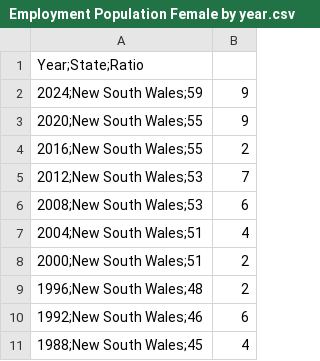
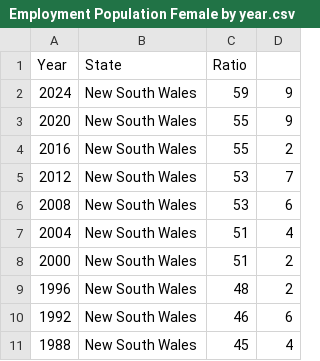
Before and after one commit to isut0003/3179, a CSV file: Employment Population Female by year.csv, drawn as a sheet; only a part is shown; removed rows and columns are numbered as before the commit, all else as after; the diff names each change by its address in the sheet, - before the commit and + after, or states it on an @@ line.

Commit message:
Update Employment Population Female by year.csv

```diff
--- a/Employment Population Female by year.csv
+++ b/Employment Population Female by year.csv
-column A (Year;State;Ratio), rows 2-11: 2024;New South Wales;59 | 2020;New South Wales;55 | 2016;New South Wales;55 | 2012;New South Wales;53 | 2008;New South Wales;53 | 2004;New South Wales;51 | 2000;New South Wales;51 | 1996;New South Wales;48 | 1992;New South Wales;46 | 1988;New South Wales;45
+column A (Year), rows 2-11: 2024 | 2020 | 2016 | 2012 | 2008 | 2004 | 2000 | 1996 | 1992 | 1988
+column B (State), rows 2-11: all New South Wales
+column C (Ratio), rows 2-11: 59 | 55 | 55 | 53 | 53 | 51 | 51 | 48 | 46 | 45
```
